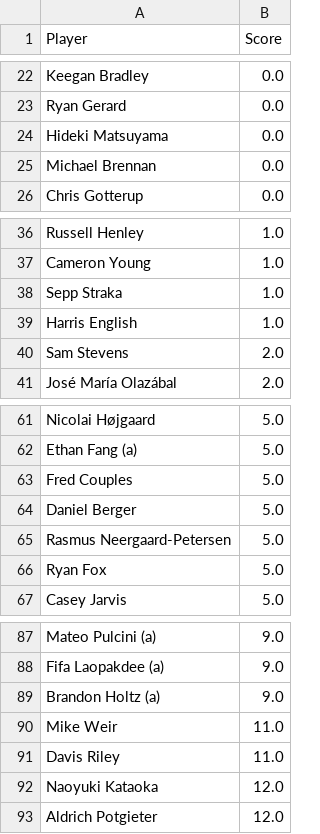
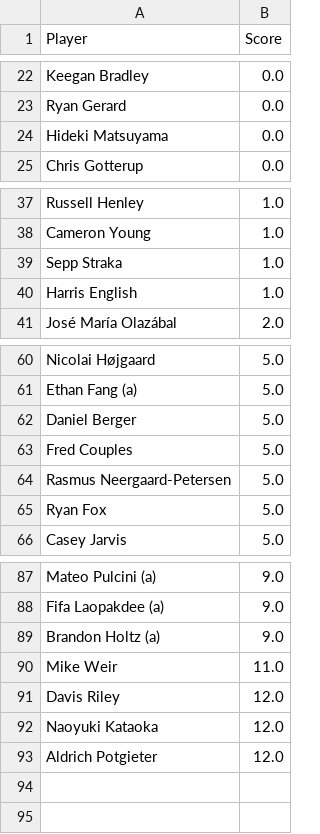
Before and after one commit to jaredbuck1994/Masters, a CSV file: scores.csv, drawn as a sheet; only a part is shown, gaps mark what is left out; the diff covers the shown part only.

Commit message:
update scores 2026-04-10 10:36:33

```diff
--- a/scores.csv
+++ b/scores.csv
@@ -24,3 +24,2 @@ Ryan Gerard,0.0
 Hideki Matsuyama,0.0
-Michael Brennan,0.0
 Chris Gotterup,0.0
@@ -39,3 +40,2 @@ Sepp Straka,1.0
 Harris English,1.0
-Sam Stevens,2.0
 José María Olazábal,2.0
@@ -62,4 +61,4 @@ Nicolai Højgaard,5.0
 Ethan Fang (a),5.0
+Daniel Berger,5.0
 Fred Couples,5.0
-Daniel Berger,5.0
 Rasmus Neergaard-Petersen,5.0
@@ -90,3 +90,3 @@ Brandon Holtz (a),9.0
 Mike Weir,11.0
-Davis Riley,11.0
+Davis Riley,12.0
 Naoyuki Kataoka,12.0
```
Also changed, not shown: 5 added rows, 3 removed rows, 1 moved row and 1 edited cell elsewhere in this file.
